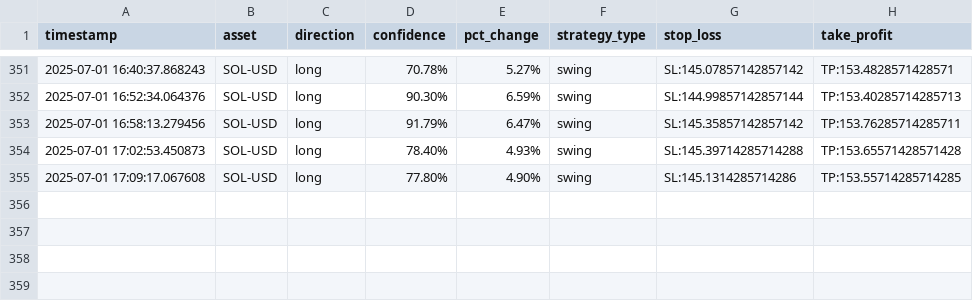
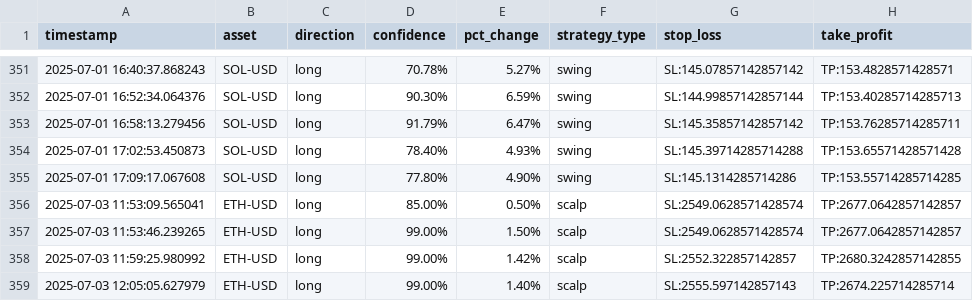
Before and after one commit to zargul123/zargul-trader-2.0, a CSV file: trading_journal.csv, drawn as a sheet; only a part is shown, gaps mark what is left out.

```diff
--- a/trading_journal.csv
+++ b/trading_journal.csv
@@ -355 +355,5 @@ timestamp,asset,direction,confidence,pct_change,strategy_type,stop_loss,take_pro
 2025-07-01 17:09:17.067608,SOL-USD,long,77.80%,4.90%,swing,SL:145.1314285714286,TP:153.55714285714285
+2025-07-03 11:53:09.565041,ETH-USD,long,85.00%,0.50%,scalp,SL:2549.0628571428574,TP:2677.0642857142857
+2025-07-03 11:53:46.239265,ETH-USD,long,99.00%,1.50%,scalp,SL:2549.0628571428574,TP:2677.0642857142857
+2025-07-03 11:59:25.980992,ETH-USD,long,99.00%,1.42%,scalp,SL:2552.322857142857,TP:2680.3242857142855
+2025-07-03 12:05:05.627979,ETH-USD,long,99.00%,1.40%,scalp,SL:2555.597142857143,TP:2674.225714285714
```
Also changed, not shown: 10 other files.
